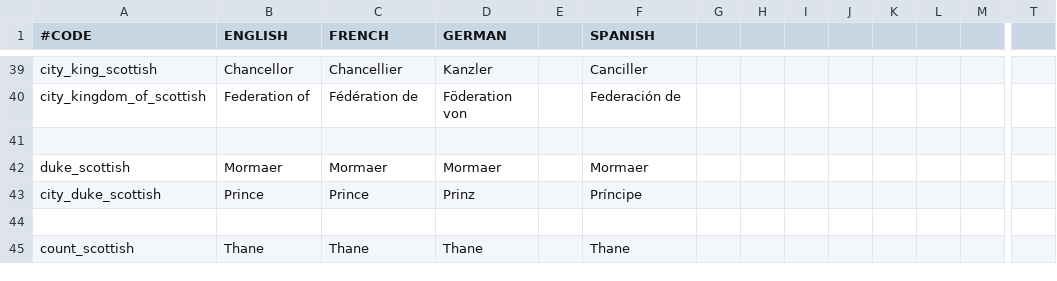
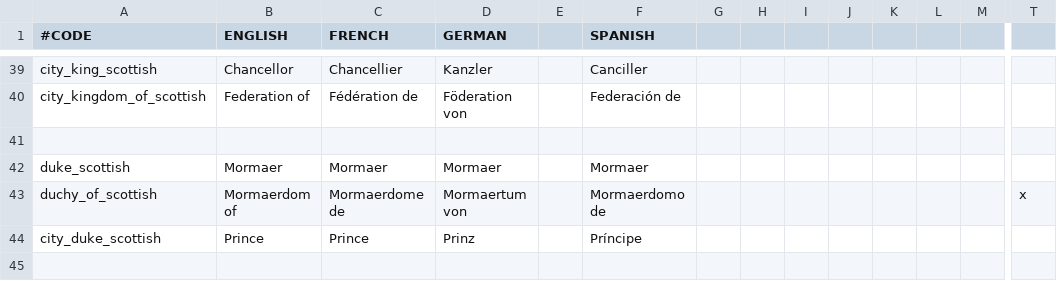
Before and after one commit to lukacmi1/HKC, a CSV file: HKC/localisation/Titles - Celtic.csv, drawn as a sheet; only a part is shown, gaps mark what is left out; the shorter side is filled out with more unchanged rows; rows hold the shown columns only; the diff names each change by its address in the sheet, - before the commit and + after, or states it on an @@ line.

Commit message:
Scottish duchies now called Mormaerdoms

```diff
--- a/HKC/localisation/Titles - Celtic.csv
+++ b/HKC/localisation/Titles - Celtic.csv
+row 43: duchy_of_scottish | Mormaerdom of | Mormaerdome de | Mormaertum von |  | Mormaerdomo de |  |  |  |  |  |  |  | x
```
